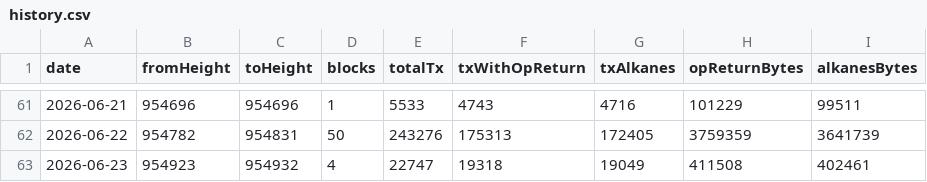
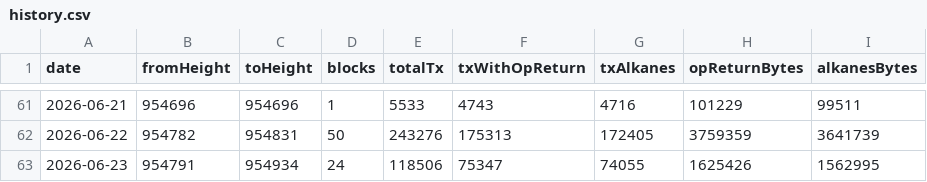
Before and after one commit to Vdto88/alkanes-opreturn-scanner, a CSV file: history.csv, drawn as a sheet; only a part is shown, gaps mark what is left out.

```diff
--- a/history.csv
+++ b/history.csv
@@ -62,2 +62,2 @@ date,fromHeight,toHeight,blocks,totalTx,txWithOpReturn,txAlkanes,opReturnBytes,a
 2026-06-22,954782,954831,50,243276,175313,172405,3759359,3641739
-2026-06-23,954923,954932,4,22747,19318,19049,411508,402461
+2026-06-23,954791,954934,24,118506,75347,74055,1625426,1562995
```
Also changed, not shown: 1 other file.
